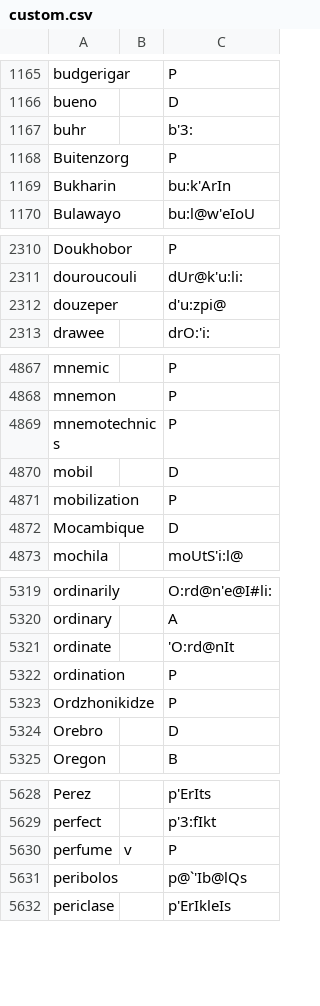
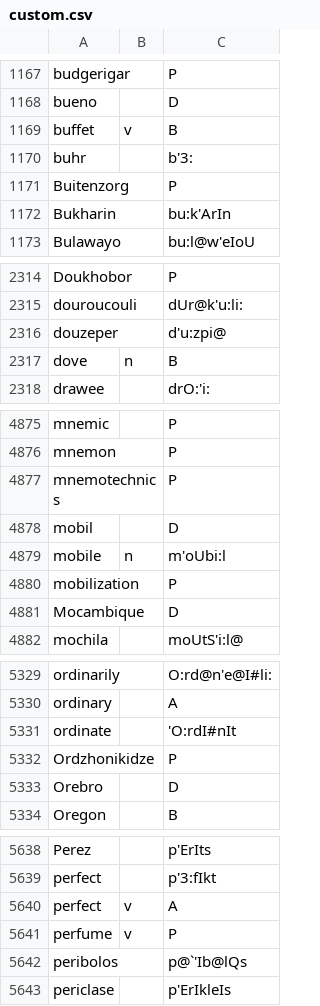
Before and after one commit to ChristianSi/lytspel, a CSV file: data/custom.csv, drawn as a sheet; only a part is shown, gaps mark what is left out; the diff covers the shown part only.

```diff
--- a/data/custom.csv
+++ b/data/custom.csv
@@ -1166,2 +1168,3 @@ budgerigar,,P
 bueno,,D
+buffet,v,B
 buhr,,b'3:
@@ -2312,2 +2316,3 @@ douroucouli,,dUr@k'u:li:
 douzeper,,d'u:zpi@
+dove,n,B
 drawee,,drO:'i:
@@ -4870,2 +4878,3 @@ mnemotechnics,,P
 mobil,,D
+mobile,n,m'oUbi:l
 mobilization,,P
@@ -5320,4 +5330,3 @@ ordinarily,,O:rd@n'e@I#li:
 ordinary,,A
-ordinate,,'O:rd@nIt
-ordination,,P
+ordinate,,'O:rdI#nIt
 Ordzhonikidze,,P
@@ -5629,2 +5639,3 @@ Perez,,p'ErIts
 perfect,,p'3:fIkt
+perfect,v,A
 perfume,v,P
```
Also changed, not shown: 22 added rows, 3 removed rows and 6 edited cells elsewhere in this file, data/compound-blacklist.csv, data/compounds-manual.csv.
